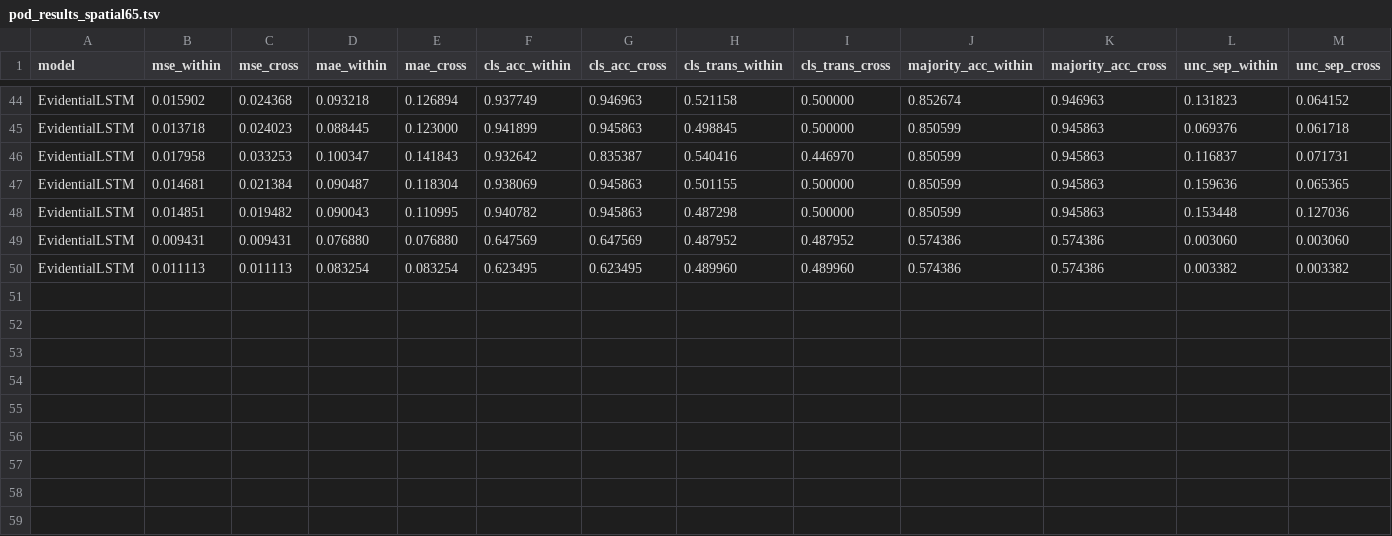
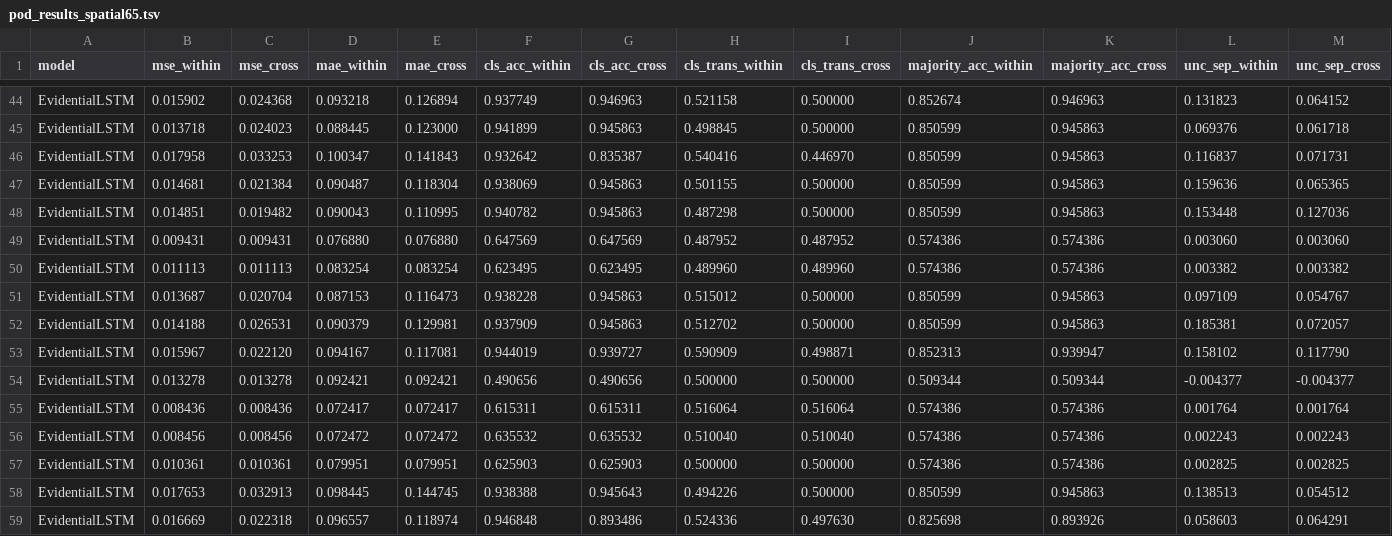
Before and after one commit to jayscpu/autosearch, a TSV file: second_autosearch/results/pod_results_spatial65.tsv, drawn as a sheet; only a part is shown, gaps mark what is left out; rows hold the shown columns only; the diff names each change by its address in the sheet, - before the commit and + after, or states it on an @@ line.

```diff
--- a/second_autosearch/results/pod_results_spatial65.tsv
+++ b/second_autosearch/results/pod_results_spatial65.tsv
+row 51: EvidentialLSTM | 0.013687 | 0.020704 | 0.087153 | 0.116473 | 0.938228 | 0.945863 | 0.515012 | 0.500000 | 0.850599 | 0.945863 | 0.097109 | 0.054767
+row 52: EvidentialLSTM | 0.014188 | 0.026531 | 0.090379 | 0.129981 | 0.937909 | 0.945863 | 0.512702 | 0.500000 | 0.850599 | 0.945863 | 0.185381 | 0.072057
+row 53: EvidentialLSTM | 0.015967 | 0.022120 | 0.094167 | 0.117081 | 0.944019 | 0.939727 | 0.590909 | 0.498871 | 0.852313 | 0.939947 | 0.158102 | 0.117790
+row 54: EvidentialLSTM | 0.013278 | 0.013278 | 0.092421 | 0.092421 | 0.490656 | 0.490656 | 0.500000 | 0.500000 | 0.509344 | 0.509344 | -0.004377 | -0.004377
+row 55: EvidentialLSTM | 0.008436 | 0.008436 | 0.072417 | 0.072417 | 0.615311 | 0.615311 | 0.516064 | 0.516064 | 0.574386 | 0.574386 | 0.001764 | 0.001764
+row 56: EvidentialLSTM | 0.008456 | 0.008456 | 0.072472 | 0.072472 | 0.635532 | 0.635532 | 0.510040 | 0.510040 | 0.574386 | 0.574386 | 0.002243 | 0.002243
+row 57: EvidentialLSTM | 0.010361 | 0.010361 | 0.079951 | 0.079951 | 0.625903 | 0.625903 | 0.500000 | 0.500000 | 0.574386 | 0.574386 | 0.002825 | 0.002825
+row 58: EvidentialLSTM | 0.017653 | 0.032913 | 0.098445 | 0.144745 | 0.938388 | 0.945643 | 0.494226 | 0.500000 | 0.850599 | 0.945863 | 0.138513 | 0.054512
+row 59: EvidentialLSTM | 0.016669 | 0.022318 | 0.096557 | 0.118974 | 0.946848 | 0.893486 | 0.524336 | 0.497630 | 0.825698 | 0.893926 | 0.058603 | 0.064291
```
Also changed, not shown: 1 other file.
